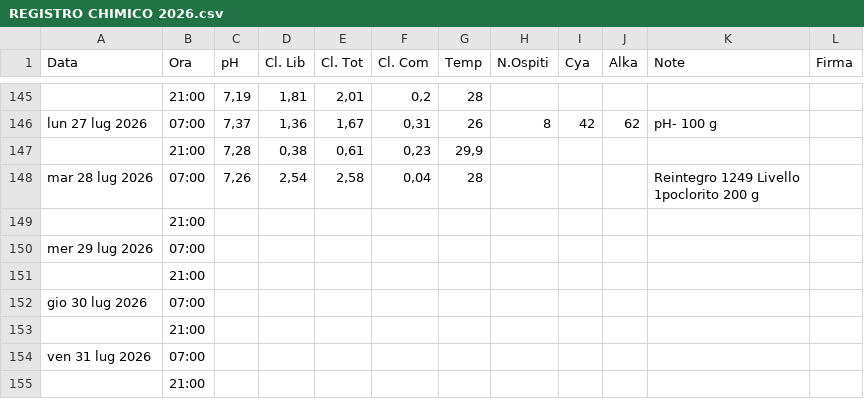
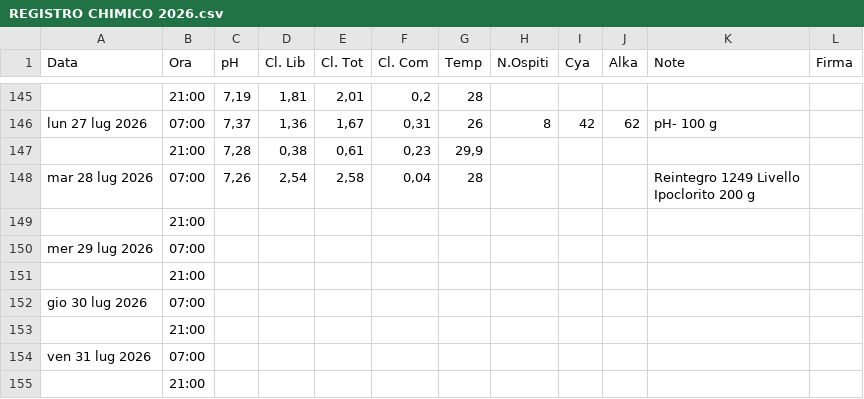
Before and after one commit to paolodelbalio/registrileanfore, a CSV file: REGISTRO CHIMICO 2026.csv, drawn as a sheet; only a part is shown, gaps mark what is left out.

Commit message:
Aggiornamento automatico: REGISTRO CHIMICO 2026.csv

```diff
--- a/REGISTRO CHIMICO 2026.csv
+++ b/REGISTRO CHIMICO 2026.csv
@@ -180,4 +180,4 @@ lun 27 lug 2026,07:00,"7,37","1,36","1,67","0,31",26,8,42,62,pH- 100 g ,
 ,21:00,"7,28","0,38","0,61","0,23","29,9",,,,,
-mar 28 lug 2026,07:00,"7,26","2,54","2,58","0,04",28,,,,"Reintegro 1249 Livello
-1poclorito 200 g",
+mar 28 lug 2026,07:00,"7,26","2,54","2,58","0,04",28,,,,"Reintegro 1249 Livello
+Ipoclorito 200 g",
 ,21:00,,,,,,,,,,
```
